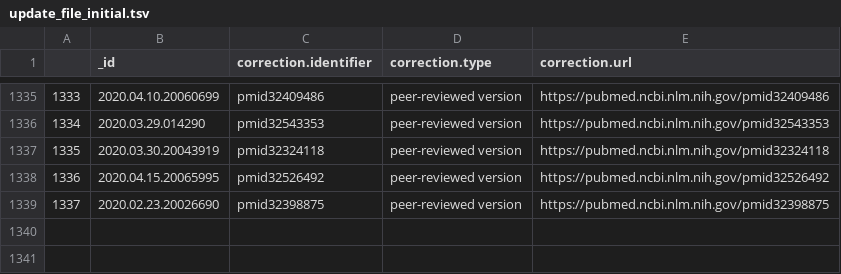
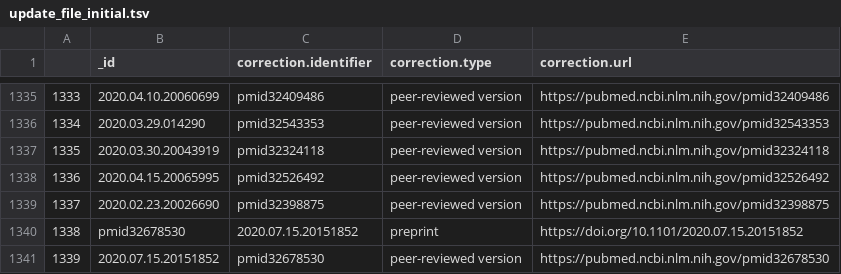
Before and after one commit to outbreak-info/outbreak_preprint_matcher, a TSV file: results/update dumps/update_file_initial.tsv, drawn as a sheet; only a part is shown, gaps mark what is left out; the diff names each change by its address in the sheet, - before the commit and + after, or states it on an @@ line.

Commit message:
clean up data to store results in single file

```diff
--- a/results/update dumps/update_file_initial.tsv
+++ b/results/update dumps/update_file_initial.tsv
+row 1340: 1338 | pmid32678530 | 2020.07.15.20151852 | preprint | https://doi.org/10.1101/2020.07.15.20151852
+row 1341: 1339 | 2020.07.15.20151852 | pmid32678530 | peer-reviewed version | https://pubmed.ncbi.nlm.nih.gov/pmid32678530
```
Also changed, not shown: 4 other files.
